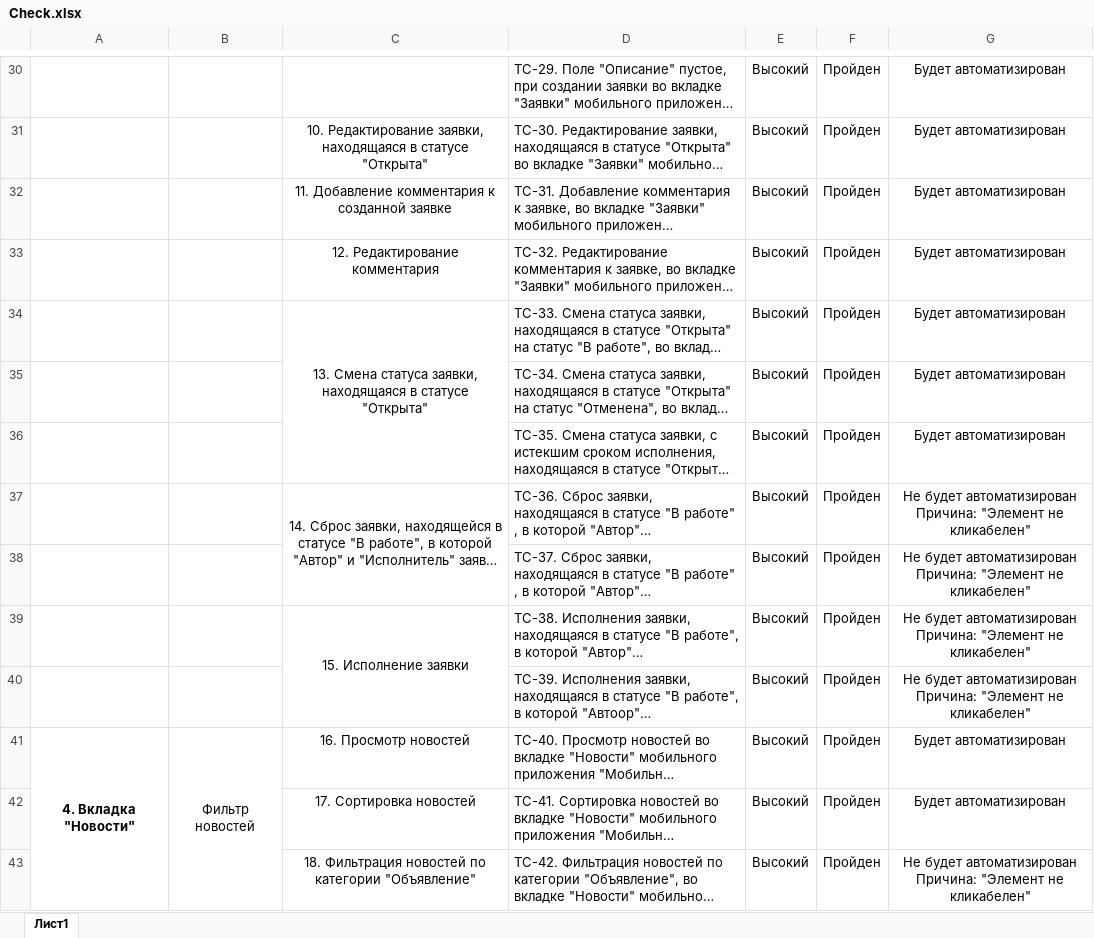
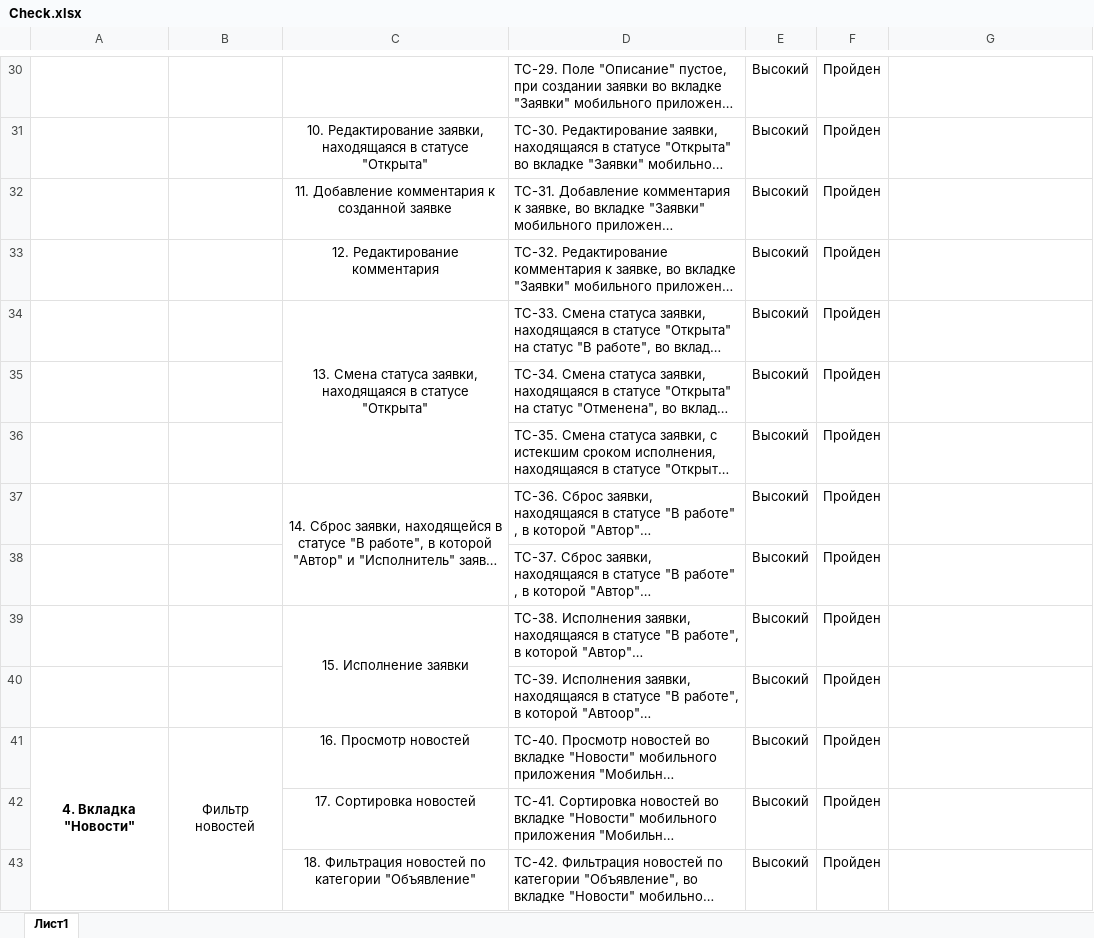
Before and after one commit to SashaQA32/Diplom, an Excel workbook: Check.xlsx, sheet Лист1, drawn as a sheet; only a part is shown, gaps mark what is left out; long unchanged cells end in …; values as stored, in another font and other column widths than the file's, no borders; ↵ is a line break in a cell; the diff covers the shown part only; the diff names each change by its address in the sheet, - before the commit and + after, or states it on an @@ line.

```diff
--- a/Check.xlsx (sheet Лист1)
+++ b/Check.xlsx (sheet Лист1)
-G30:G36: Будет автоматизирован
+G30:G36: (empty)
-G37:G40: Не будет автоматизирован ↵ Причина: "Элемент не кликабелен"
+G37:G40: (empty)
-G41:G42: Будет автоматизирован
+G41:G42: (empty)
-G43: Не будет автоматизирован ↵ Причина: "Элемент не кликабелен"
+G43: (empty)
```
Also changed, not shown: 61 edited cells elsewhere in this sheet, 1 other file.
